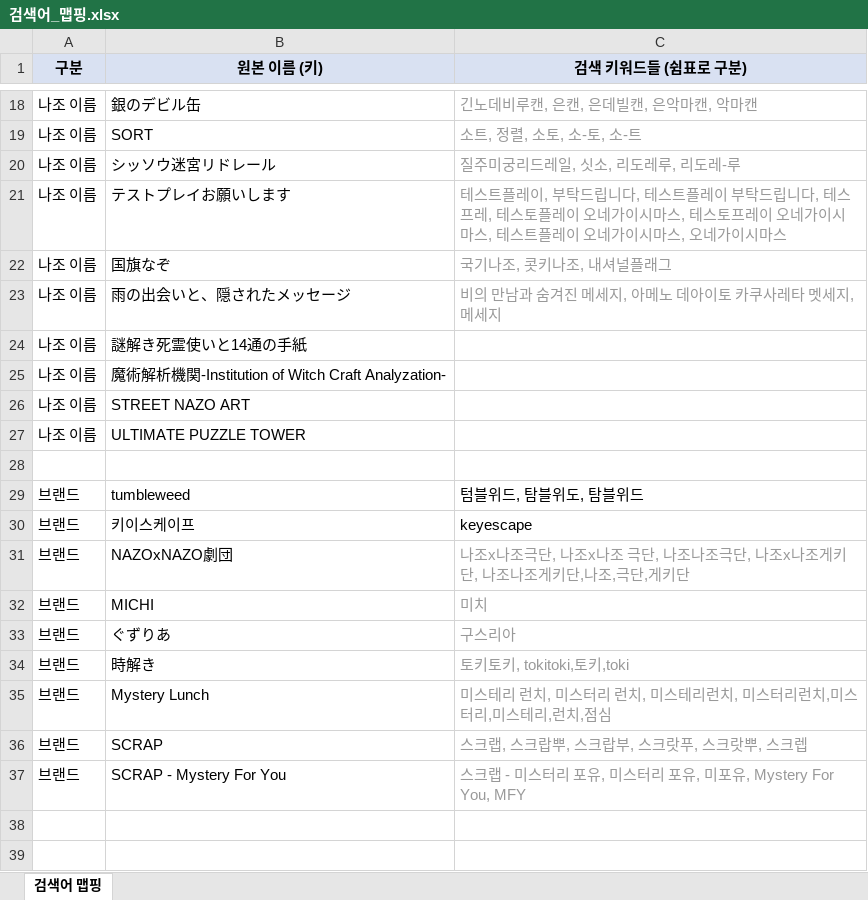
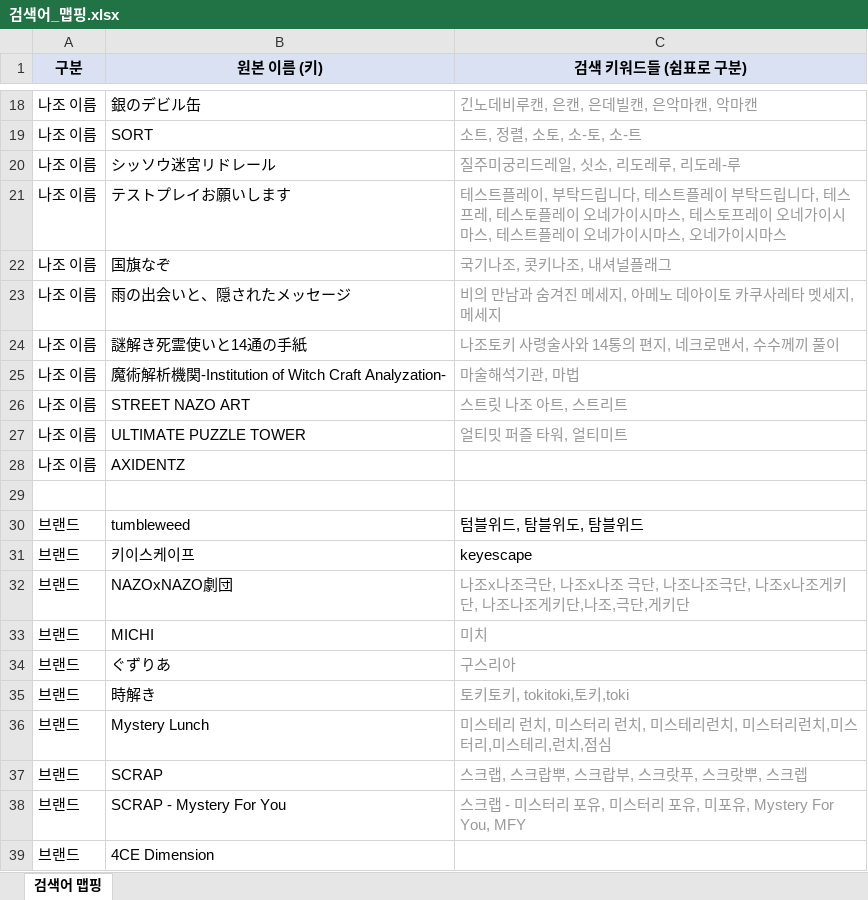
Before and after one commit to delve6127/Nazoblog, an Excel workbook: 검색어_맵핑.xlsx, sheet 검색어 맵핑, drawn as a sheet; only a part is shown, gaps mark what is left out; values as stored, in another font and other column widths than the file's, no borders; the diff names each change by its address in the sheet, - before the commit and + after, or states it on an @@ line.

```diff
--- a/검색어_맵핑.xlsx (sheet 검색어 맵핑)
+++ b/검색어_맵핑.xlsx (sheet 검색어 맵핑)
-C24 (검색 키워드들 (쉼표로 구분)): (empty)
+C24 (검색 키워드들 (쉼표로 구분)): 나조토키 사령술사와 14통의 편지, 네크로맨서, 수수께끼 풀이
-C25 (검색 키워드들 (쉼표로 구분)): (empty)
+C25 (검색 키워드들 (쉼표로 구분)): 마술해석기관, 마법
-C26 (검색 키워드들 (쉼표로 구분)): (empty)
+C26 (검색 키워드들 (쉼표로 구분)): 스트릿 나조 아트, 스트리트
-C27 (검색 키워드들 (쉼표로 구분)): (empty)
+C27 (검색 키워드들 (쉼표로 구분)): 얼티밋 퍼즐 타워, 얼티미트
+row 28: 나조 이름 | AXIDENTZ
+row 39: 브랜드 | 4CE Dimension
```
Also changed, not shown: 1 other file.
